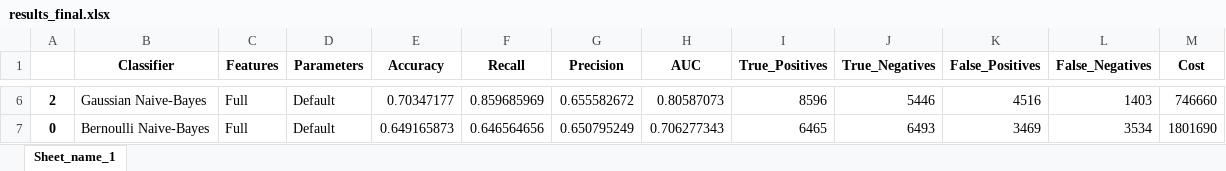
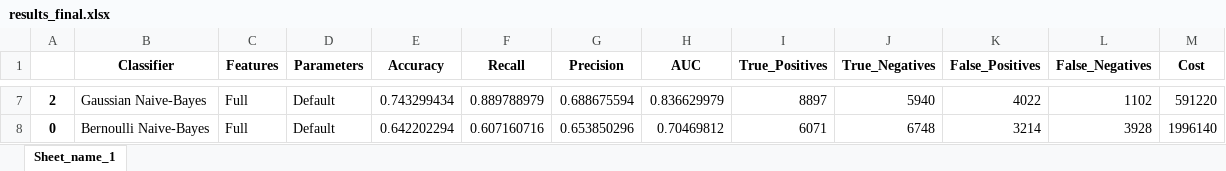
Before and after one commit to vviswanathan/datamites_internship, an Excel workbook: Code/Portuguese_Bank_Marketing_Project/results_final.xlsx, sheet Sheet_name_1, drawn as a sheet; only a part is shown, gaps mark what is left out; values as stored, in another font and other column widths than the file's, no borders; addresses are those after the commit; the diff covers the shown part only; the diff names each change by its address in the sheet, - before the commit and + after, or states it on an @@ line.

```diff
--- a/Code/Portuguese_Bank_Marketing_Project/results_final.xlsx (sheet Sheet_name_1)
+++ b/Code/Portuguese_Bank_Marketing_Project/results_final.xlsx (sheet Sheet_name_1)
-E7 (Accuracy): 0.70347177
+E7 (Accuracy): 0.743299434
-F7 (Recall): 0.859685969
+F7 (Recall): 0.889788979
-G7 (Precision): 0.655582672
+G7 (Precision): 0.688675594
-H7 (AUC): 0.80587073
+H7 (AUC): 0.836629979
-I7 (True_Positives): 8596
+I7 (True_Positives): 8897
-J7 (True_Negatives): 5446
+J7 (True_Negatives): 5940
-K7 (False_Positives): 4516
+K7 (False_Positives): 4022
-L7 (False_Negatives): 1403
+L7 (False_Negatives): 1102
-M7 (Cost): 746660
+M7 (Cost): 591220
-E8 (Accuracy): 0.649165873
+E8 (Accuracy): 0.642202294
-F8 (Recall): 0.646564656
+F8 (Recall): 0.607160716
-G8 (Precision): 0.650795249
+G8 (Precision): 0.653850296
-H8 (AUC): 0.706277343
+H8 (AUC): 0.70469812
-I8 (True_Positives): 6465
+I8 (True_Positives): 6071
-J8 (True_Negatives): 6493
+J8 (True_Negatives): 6748
-K8 (False_Positives): 3469
+K8 (False_Positives): 3214
-L8 (False_Negatives): 3534
+L8 (False_Negatives): 3928
-M8 (Cost): 1801690
+M8 (Cost): 1996140
```
Also changed, not shown: 2 added rows, 1 removed row and 27 edited cells elsewhere in this sheet, 6 other files.
